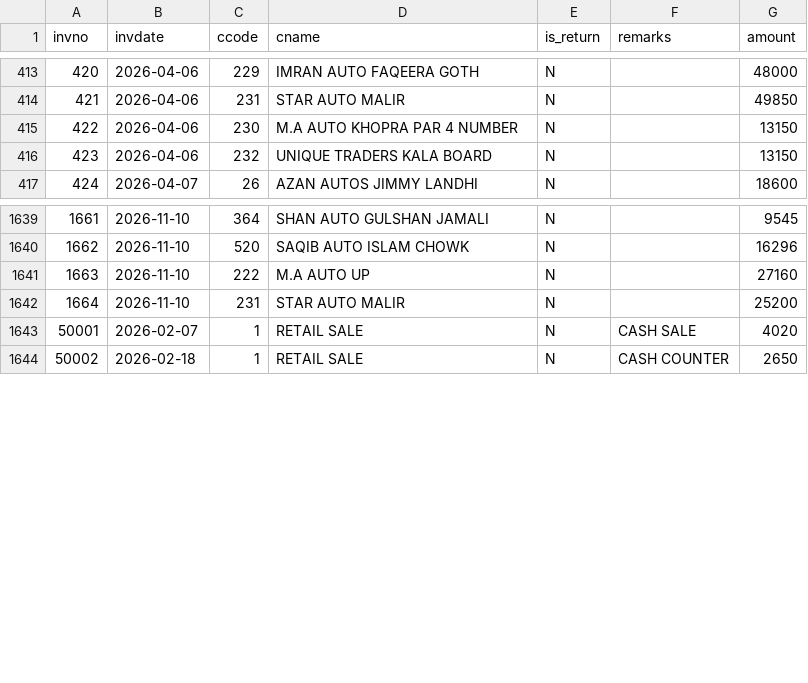
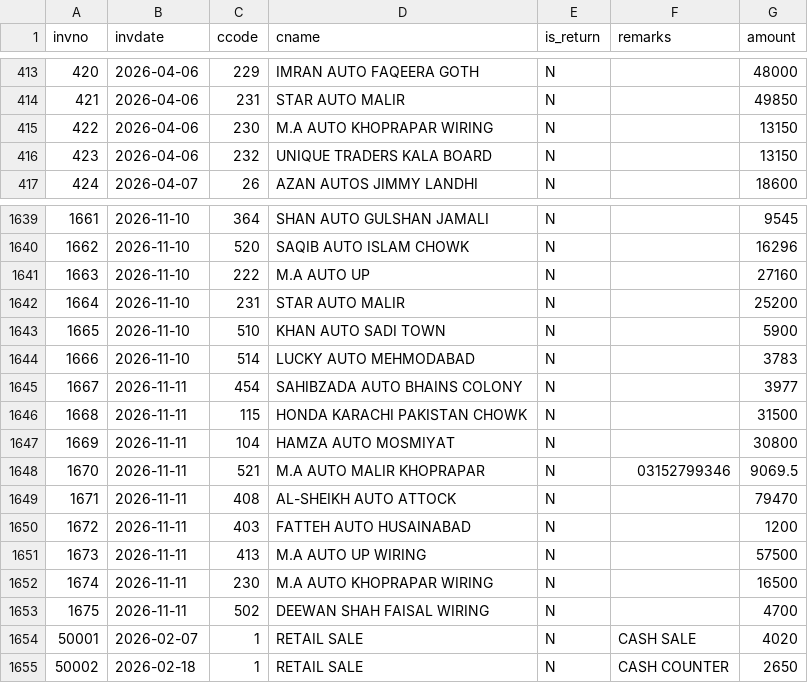
Before and after one commit to ahmedvohrra/zip1_naveed_daily_EXPORT, a CSV file: invoices.csv, drawn as a sheet; only a part is shown, gaps mark what is left out.

```diff
--- a/invoices.csv
+++ b/invoices.csv
@@ -414,3 +414,3 @@ invno,invdate,ccode,cname,is_return,remarks,amount
 421,2026-04-06,231,STAR AUTO MALIR,N,,49850
-422,2026-04-06,230,M.A AUTO KHOPRA PAR 4 NUMBER,N,,13150
+422,2026-04-06,230,M.A AUTO KHOPRAPAR WIRING,N,,13150
 423,2026-04-06,232,UNIQUE TRADERS KALA BOARD,N,,13150
@@ -1642,2 +1642,13 @@ invno,invdate,ccode,cname,is_return,remarks,amount
 1664,2026-11-10,231,STAR AUTO MALIR,N,,25200
+1665,2026-11-10,510,KHAN AUTO SADI TOWN,N,,5900
+1666,2026-11-10,514,LUCKY AUTO MEHMODABAD,N,,3783
+1667,2026-11-11,454,SAHIBZADA AUTO BHAINS COLONY,N,,3977
+1668,2026-11-11,115,HONDA KARACHI PAKISTAN CHOWK,N,,31500
+1669,2026-11-11,104,HAMZA AUTO MOSMIYAT,N,,30800
+1670,2026-11-11,521,M.A AUTO MALIR KHOPRAPAR,N,03152799346,9069.5
+1671,2026-11-11,408,AL-SHEIKH AUTO ATTOCK,N,,79470
+1672,2026-11-11,403,FATTEH AUTO HUSAINABAD,N,,1200
+1673,2026-11-11,413,M.A AUTO UP WIRING,N,,57500
+1674,2026-11-11,230,M.A AUTO KHOPRAPAR WIRING,N,,16500
+1675,2026-11-11,502,DEEWAN SHAH FAISAL WIRING,N,,4700
 50001,2026-02-07,1,RETAIL SALE,N,CASH SALE,4020
```
Also changed, not shown: invoice_lines.csv, ledger_all.csv, 20 other files.
